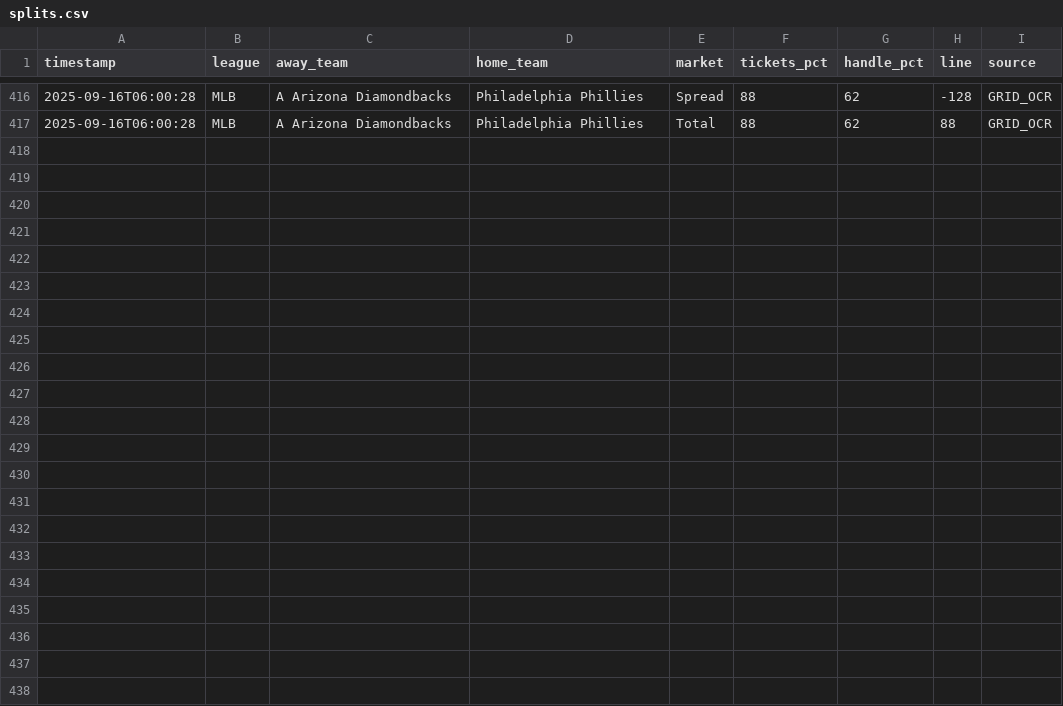
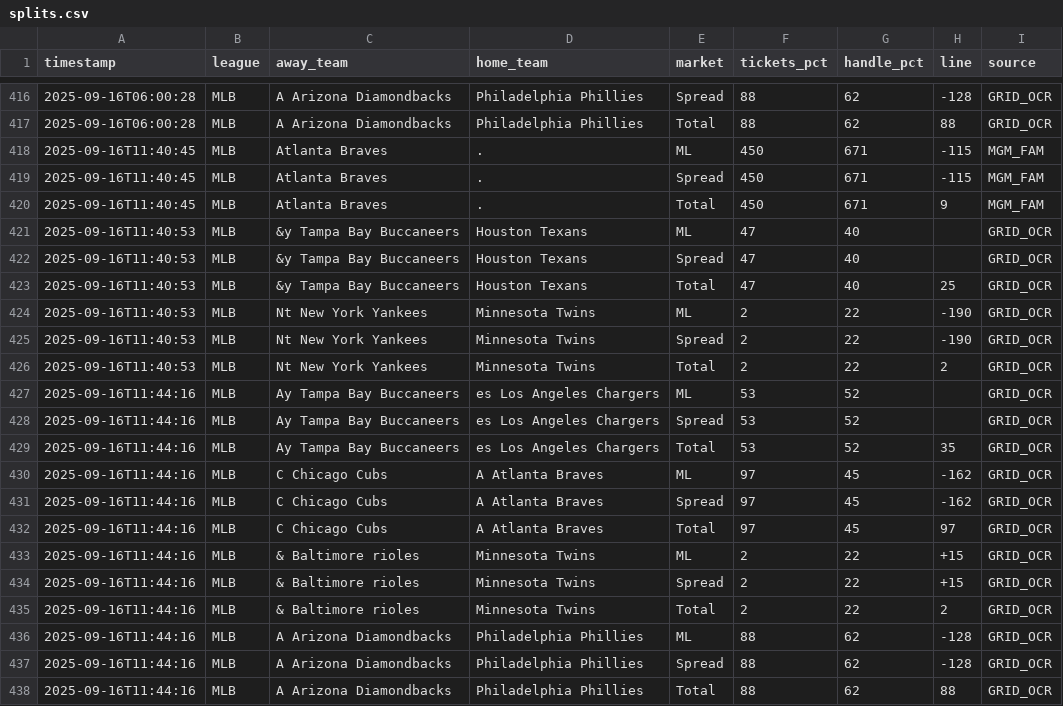
Before and after one commit to dannyjdalzell/splits-feed, a CSV file: splits.csv, drawn as a sheet; only a part is shown, gaps mark what is left out.

Commit message:
update splits.csv [skip ci]

```diff
--- a/splits.csv
+++ b/splits.csv
@@ -417 +417,22 @@ timestamp,league,away_team,home_team,market,tickets_pct,handle_pct,line,source
 2025-09-16T06:00:28,MLB,A Arizona Diamondbacks,Philadelphia Phillies,Total,88,62,88,GRID_OCR
+2025-09-16T11:40:45,MLB,Atlanta Braves,.,ML,450,671,-115,MGM_FAM
+2025-09-16T11:40:45,MLB,Atlanta Braves,.,Spread,450,671,-115,MGM_FAM
+2025-09-16T11:40:45,MLB,Atlanta Braves,.,Total,450,671,9,MGM_FAM
+2025-09-16T11:40:53,MLB,&y Tampa Bay Buccaneers,Houston Texans,ML,47,40,,GRID_OCR
+2025-09-16T11:40:53,MLB,&y Tampa Bay Buccaneers,Houston Texans,Spread,47,40,,GRID_OCR
+2025-09-16T11:40:53,MLB,&y Tampa Bay Buccaneers,Houston Texans,Total,47,40,25,GRID_OCR
+2025-09-16T11:40:53,MLB,Nt New York Yankees,Minnesota Twins,ML,2,22,-190,GRID_OCR
+2025-09-16T11:40:53,MLB,Nt New York Yankees,Minnesota Twins,Spread,2,22,-190,GRID_OCR
+2025-09-16T11:40:53,MLB,Nt New York Yankees,Minnesota Twins,Total,2,22,2,GRID_OCR
+2025-09-16T11:44:16,MLB,Ay Tampa Bay Buccaneers,es Los Angeles Chargers,ML,53,52,,GRID_OCR
+2025-09-16T11:44:16,MLB,Ay Tampa Bay Buccaneers,es Los Angeles Chargers,Spread,53,52,,GRID_OCR
+2025-09-16T11:44:16,MLB,Ay Tampa Bay Buccaneers,es Los Angeles Chargers,Total,53,52,35,GRID_OCR
+2025-09-16T11:44:16,MLB,C Chicago Cubs,A Atlanta Braves,ML,97,45,-162,GRID_OCR
+2025-09-16T11:44:16,MLB,C Chicago Cubs,A Atlanta Braves,Spread,97,45,-162,GRID_OCR
+2025-09-16T11:44:16,MLB,C Chicago Cubs,A Atlanta Braves,Total,97,45,97,GRID_OCR
+2025-09-16T11:44:16,MLB,& Baltimore rioles,Minnesota Twins,ML,2,22,+15,GRID_OCR
+2025-09-16T11:44:16,MLB,& Baltimore rioles,Minnesota Twins,Spread,2,22,+15,GRID_OCR
+2025-09-16T11:44:16,MLB,& Baltimore rioles,Minnesota Twins,Total,2,22,2,GRID_OCR
+2025-09-16T11:44:16,MLB,A Arizona Diamondbacks,Philadelphia Phillies,ML,88,62,-128,GRID_OCR
+2025-09-16T11:44:16,MLB,A Arizona Diamondbacks,Philadelphia Phillies,Spread,88,62,-128,GRID_OCR
+2025-09-16T11:44:16,MLB,A Arizona Diamondbacks,Philadelphia Phillies,Total,88,62,88,GRID_OCR
```
